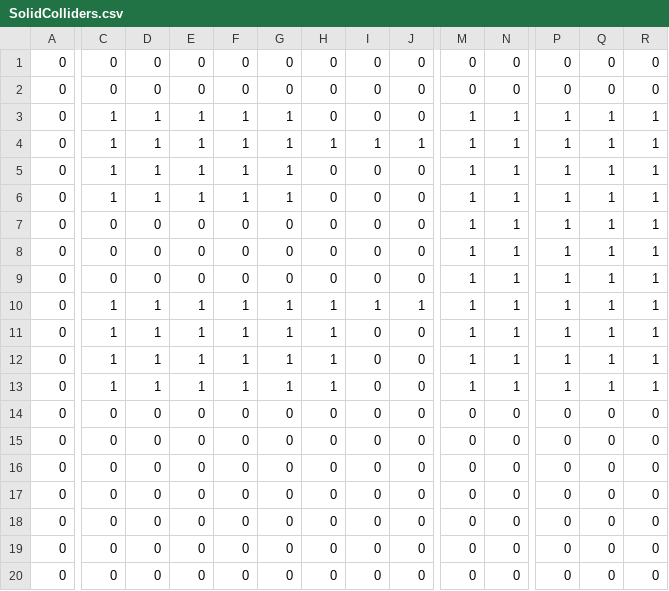
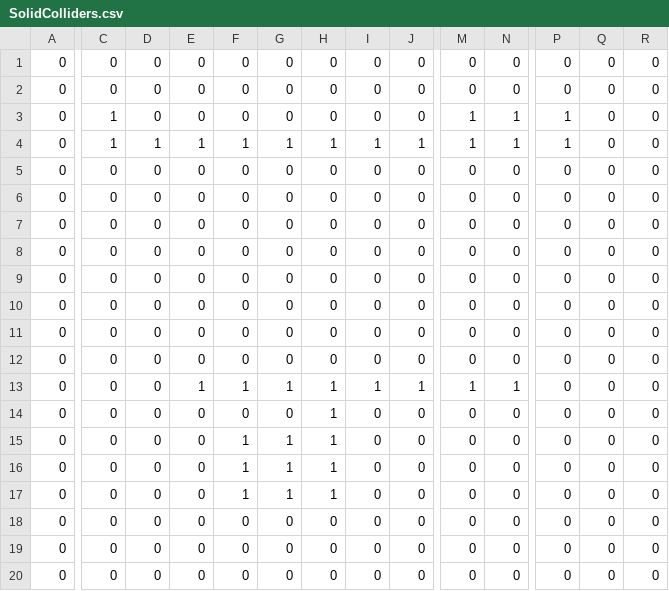
Before and after one commit to michaeljosephpurdy/2024-winter-game-jam, a CSV file: data/world/simplified/Level_1_1/SolidColliders.csv, drawn as a sheet; only a part is shown, gaps mark what is left out; removed rows and columns are numbered as before the commit, all else as after; rows hold the shown columns only; the diff covers the shown part only; the diff names each change by its address in the sheet, - before the commit and + after, or states it on an @@ line.

```diff
--- a/data/world/simplified/Level_1_1/SolidColliders.csv
+++ b/data/world/simplified/Level_1_1/SolidColliders.csv
-D3: 1
+D3: 0
-E3: 1
+E3: 0
-F3: 1
+F3: 0
-G3: 1
+G3: 0
-Q3:Q9: 1
+Q3:Q9: 0
-R3:R9: 1
+R3:R9: 0
-C5:C6: 1
+C5:C6: 0
-D5:D6: 1
+D5:D6: 0
-E5:E6: 1
+E5:E6: 0
-F5:F6: 1
+F5:F6: 0
-G5:G6: 1
+G5:G6: 0
-M5:M9: 1
+M5:M9: 0
-N5:N9: 1
+N5:N9: 0
-P5:P9: 1
+P5:P9: 0
-row 10: 0 | 1 | 1 | 1 | 1 | 1 | 1 | 1 | 1 | 1 | 1 | 1 | 1 | 1
-C10:C11: 1
+C10:C11: 0
-D10:D11: 1
+D10:D11: 0
-E10:E11: 1
+E10:E11: 0
-F10:F11: 1
+F10:F11: 0
-G10:G11: 1
+G10:G11: 0
-H10:H11: 1
+H10:H11: 0
-M10:M11: 1
+M10:M11: 0
-N10:N11: 1
+N10:N11: 0
-P10:P11: 1
+P10:P11: 0
-Q10:Q11: 1
+Q10:Q11: 0
-R10:R11: 1
+R10:R11: 0
+row 12: 0 | 0 | 0 | 0 | 0 | 0 | 0 | 0 | 0 | 0 | 0 | 0 | 0 | 0
-C13: 1
+C13: 0
-D13: 1
+D13: 0
-I13: 0
+I13: 1
-J13: 0
+J13: 1
-P13: 1
+P13: 0
-Q13: 1
+Q13: 0
-R13: 1
+R13: 0
-H14:H17: 0
+H14:H17: 1
-F15:F17: 0
+F15:F17: 1
-G15:G17: 0
+G15:G17: 1
```
Also changed, not shown: 3 edited cells elsewhere in this file, data/world/simplified/Level_1_3/SolidColliders.csv, 51 other files.
